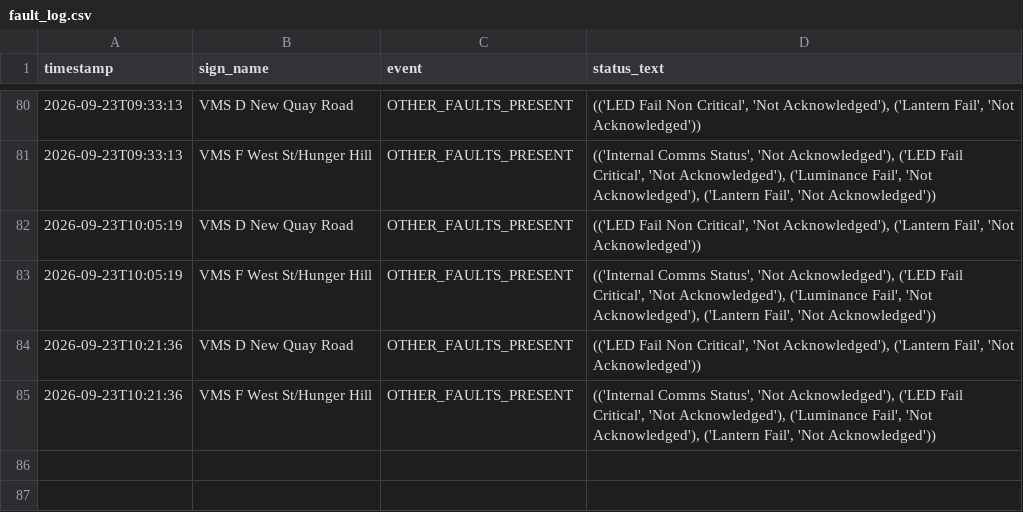
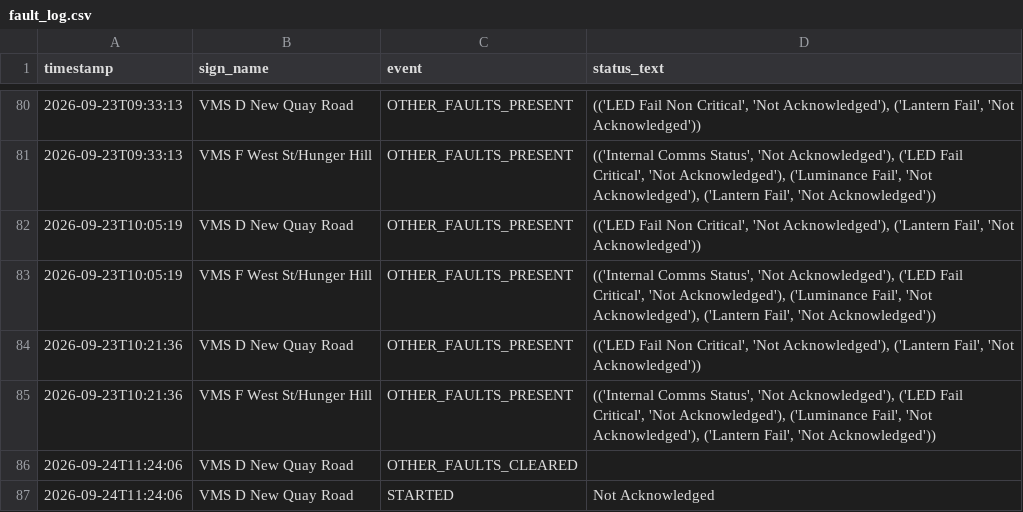
Before and after one commit to iamthecountofmontecrypto-a11y/vms, a CSV file: fault_log.csv, drawn as a sheet; only a part is shown, gaps mark what is left out.

Commit message:
Update fault_log.csv/heartbeat.txt 2026-09-24T11:24:36

```diff
--- a/fault_log.csv
+++ b/fault_log.csv
@@ -85 +85,3 @@ timestamp,sign_name,event,status_text
 2026-09-23T10:21:36,VMS F West St/Hunger Hill,OTHER_FAULTS_PRESENT,"(('Internal Comms Status', 'Not Acknowledged'), ('LED Fail Critical', 'Not Acknowledged'), ('Luminance Fail', 'Not Acknowledged'), ('Lantern Fail', 'Not Acknowledged'))"
+2026-09-24T11:24:06,VMS D New Quay Road,OTHER_FAULTS_CLEARED,
+2026-09-24T11:24:06,VMS D New Quay Road,STARTED,Not Acknowledged
```
Also changed, not shown: 1 other file.
